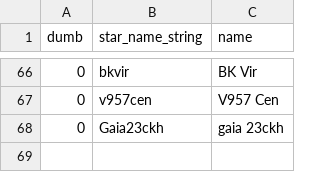
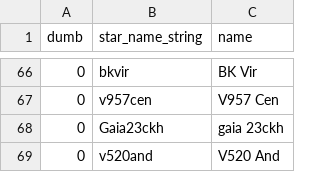
Before and after one commit to aras-database/database, a CSV file: data/symbiotic_stars_Merc.csv, drawn as a sheet; only a part is shown, gaps mark what is left out; the diff names each change by its address in the sheet, - before the commit and + after, or states it on an @@ line.

```diff
--- a/data/symbiotic_stars_Merc.csv
+++ b/data/symbiotic_stars_Merc.csv
+row 69: 0 | v520and | V520 And
```
Also changed, not shown: 28 other files.
